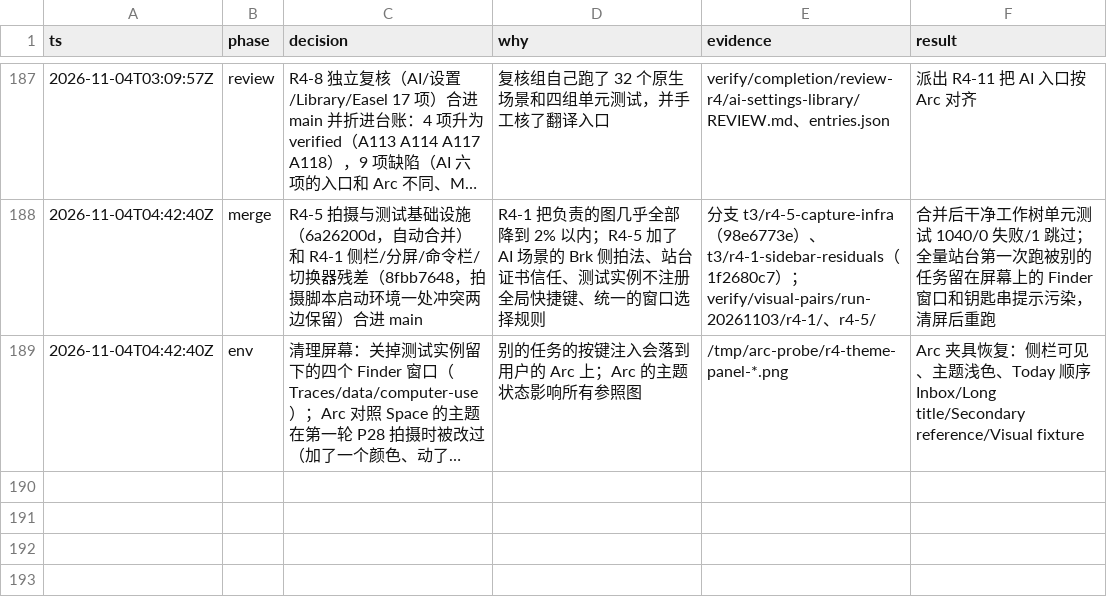
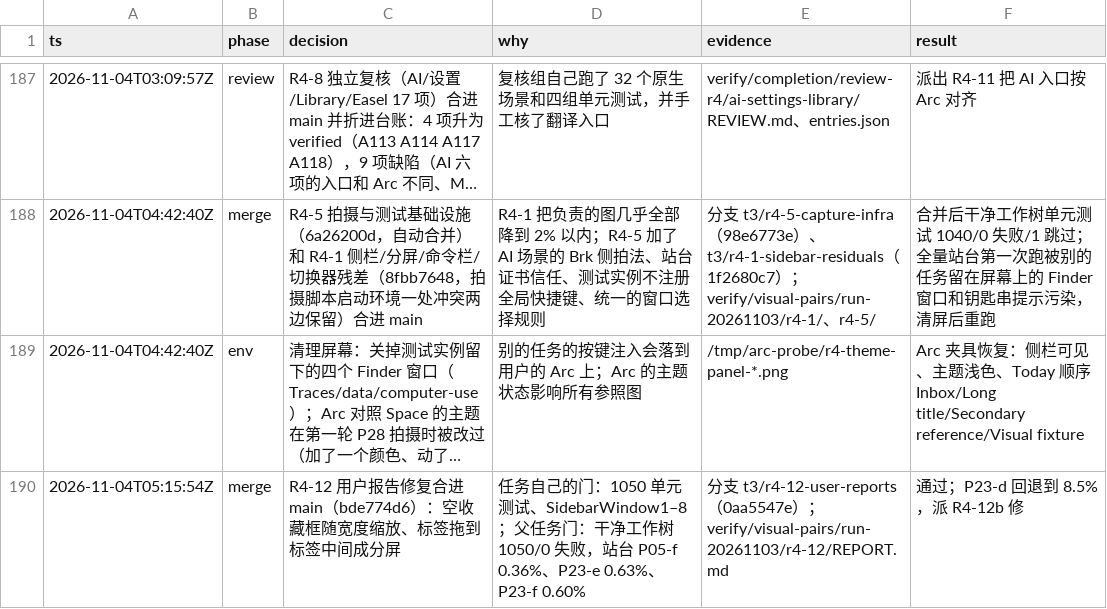
Before and after one commit to cyang2020/brk, a TSV file: .audit/arc-clone.tsv, drawn as a sheet; only a part is shown, gaps mark what is left out; long unchanged cells end in …; the diff names each change by its address in the sheet, - before the commit and + after, or states it on an @@ line.

Commit message:
R4-12 merge: gates, results and report; the drop-preview regression handed back

```diff
--- a/.audit/arc-clone.tsv
+++ b/.audit/arc-clone.tsv
+row 190: 2026-11-04T05:15:54Z | merge | R4-12 用户报告修复合进 main（bde774d6）：空收藏框随宽度缩放、标签拖到标签中间成分屏 | 任务自己的门：1050 单元测试、SidebarWindow1–8；父任务门：干净工作树 1050/0 失败，站台 P05-f 0.36%、P23-e 0.63%、P23-f 0.60% | 分支 t3/r4-12-user-reports（0aa5547e）；verify/visual-pairs/run-20261103/r4-12/REPORT.md | 通过；P23-d 回退到 8.5%，派 R4-12b 修
```
